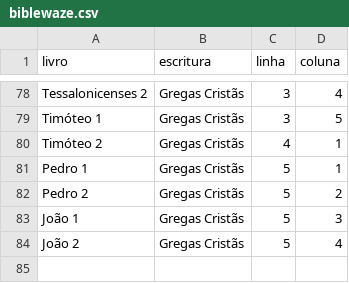
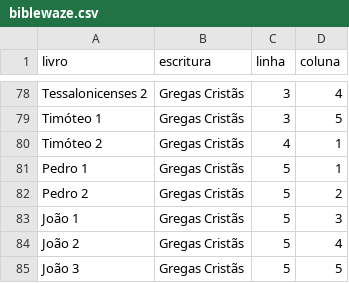
Before and after one commit to ClaudeMarcBr/biblewaze, a CSV file: biblewaze.csv, drawn as a sheet; only a part is shown, gaps mark what is left out; the diff names each change by its address in the sheet, - before the commit and + after, or states it on an @@ line.

```diff
--- a/biblewaze.csv
+++ b/biblewaze.csv
+row 85: João 3 | Gregas Cristãs | 5 | 5
```
